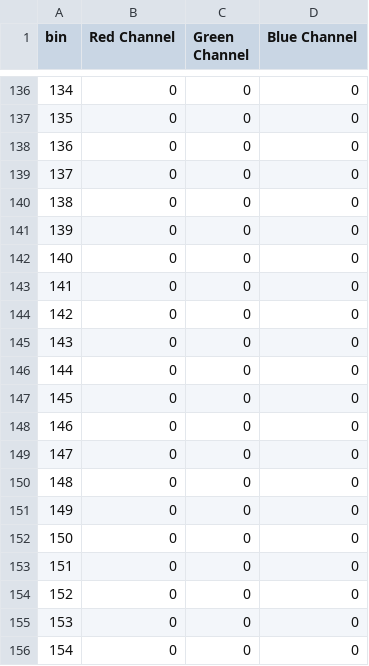
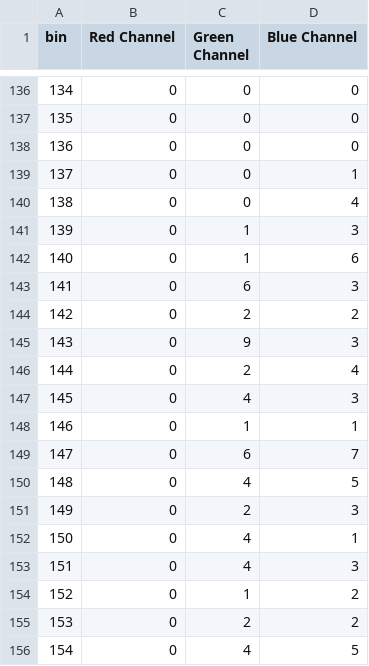
Before and after one commit to phonecol/dominantColors, a CSV file: Histograms/4Histogram.csv, drawn as a sheet; only a part is shown, gaps mark what is left out; the diff covers the shown part only.

```diff
--- a/Histograms/4Histogram.csv
+++ b/Histograms/4Histogram.csv
@@ -138,19 +138,19 @@ bin, Red Channel, Green Channel, Blue Channel
 136,0,0,0
-137,0,0,0
-138,0,0,0
-139,0,0,0
-140,0,0,0
-141,0,0,0
-142,0,0,0
-143,0,0,0
-144,0,0,0
-145,0,0,0
-146,0,0,0
-147,0,0,0
-148,0,0,0
-149,0,0,0
-150,0,0,0
-151,0,0,0
-152,0,0,0
-153,0,0,0
-154,0,0,0
+137,0,0,1
+138,0,0,4
+139,0,1,3
+140,0,1,6
+141,0,6,3
+142,0,2,2
+143,0,9,3
+144,0,2,4
+145,0,4,3
+146,0,1,1
+147,0,6,7
+148,0,4,5
+149,0,2,3
+150,0,4,1
+151,0,4,3
+152,0,1,2
+153,0,2,2
+154,0,4,5
```
Also changed, not shown: 150 edited cells elsewhere in this file, Histograms/3Histogram.csv, Histograms/5Histogram.csv, 21 other files.
